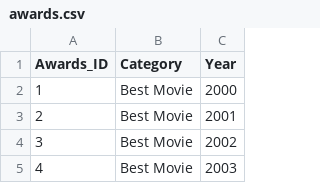
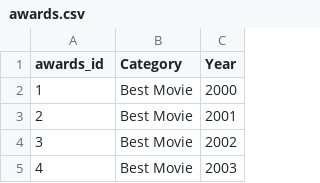
Before and after one commit to IdreesDehistani/database_management_S1, a CSV file: awards.csv, drawn as a sheet; only a part is shown.

Commit message:
Add sqlcommand to create table

```diff
--- a/awards.csv
+++ b/awards.csv
@@ -1,2 +1,2 @@
-Awards_ID,Category,Year
+awards_id,Category,Year
 1,Best Movie,2000
```
Also changed, not shown: genre.csv, 4 other files.
